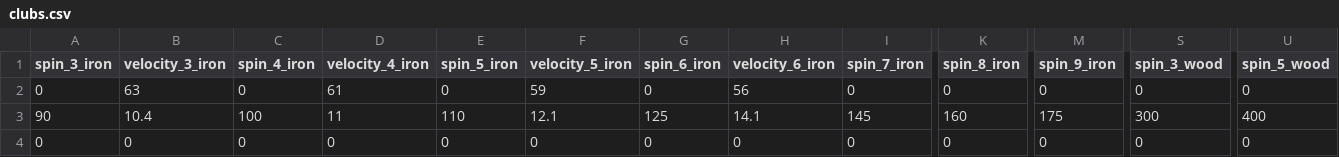
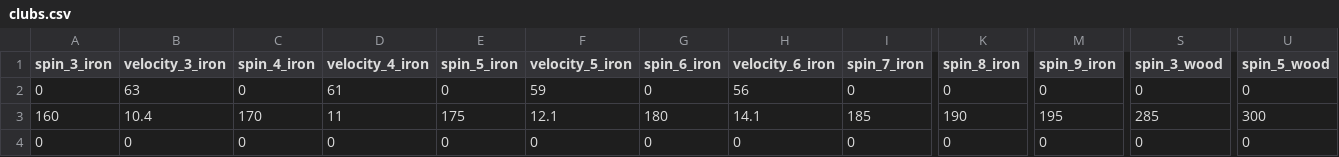
Before and after one commit to akul23/Golf-Ball-Flight, a CSV file: Data/clubs.csv, drawn as a sheet; only a part is shown, gaps mark what is left out; the diff names each change by its address in the sheet, - before the commit and + after, or states it on an @@ line.

```diff
--- a/Data/clubs.csv
+++ b/Data/clubs.csv
-A3 (spin_3_iron): 90
+A3 (spin_3_iron): 160
-C3 (spin_4_iron): 100
+C3 (spin_4_iron): 170
-E3 (spin_5_iron): 110
+E3 (spin_5_iron): 175
-G3 (spin_6_iron): 125
+G3 (spin_6_iron): 180
-I3 (spin_7_iron): 145
+I3 (spin_7_iron): 185
-K3 (spin_8_iron): 160
+K3 (spin_8_iron): 190
-M3 (spin_9_iron): 175
+M3 (spin_9_iron): 195
-S3 (spin_3_wood): 300
+S3 (spin_3_wood): 285
-U3 (spin_5_wood): 400
+U3 (spin_5_wood): 300
```
Also changed, not shown: 3 other files.
